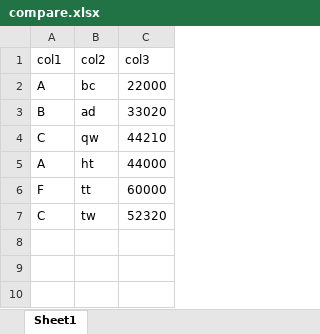
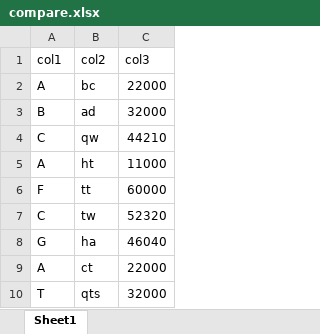
Before and after one commit to flatme/taxjob, an Excel workbook: compare.xlsx, sheet Sheet1, drawn as a sheet; values as stored, in another font and other column widths than the file's, no borders; the diff names each change by its address in the sheet, - before the commit and + after, or states it on an @@ line.

```diff
--- a/compare.xlsx (sheet Sheet1)
+++ b/compare.xlsx (sheet Sheet1)
-C3 (col3): 33020
+C3 (col3): 32000
-C5 (col3): 44000
+C5 (col3): 11000
+row 8: G | ha | 46040
+row 9: A | ct | 22000
+row 10: T | qts | 32000
```
Also changed, not shown: input.xlsx, 1 other file.
